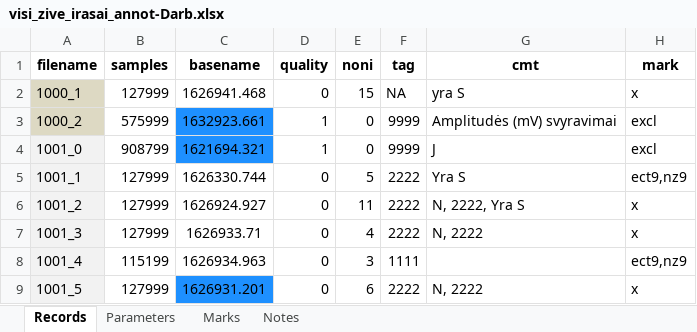
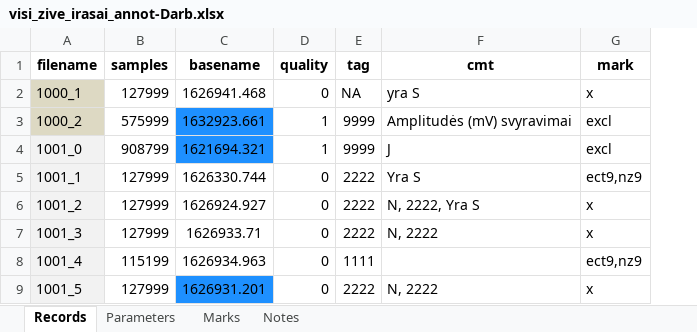
Before and after one commit to kesju/project_train_unet, an Excel workbook: 0_SELECT_ZIVE_DATA_2023/AtsisiuntimasZiveDuomenu/Atsisiusti_visi_anotuoti_duomenys/visi_zive_irasai_annot-Darb.xlsx, sheet Records, drawn as a sheet; only a part is shown; values as stored, in another font and other column widths than the file's, no borders; the diff names each change by its address in the sheet, - before the commit and + after, or states it on an @@ line.

```diff
--- a/0_SELECT_ZIVE_DATA_2023/AtsisiuntimasZiveDuomenu/Atsisiusti_visi_anotuoti_duomenys/visi_zive_irasai_annot-Darb.xlsx (sheet Records)
+++ b/0_SELECT_ZIVE_DATA_2023/AtsisiuntimasZiveDuomenu/Atsisiusti_visi_anotuoti_duomenys/visi_zive_irasai_annot-Darb.xlsx (sheet Records)
-column E (noni), rows 2-9: 15 | 0 | 0 | 5 | 11 | 4 | 3 | 6
```
Also changed, not shown: 0_SELECT_ZIVE_DATA_2023/AnotacijosLogai/09_Anotacijos_logai/09_Anotavimo_logas.xlsx, 11 other files.
